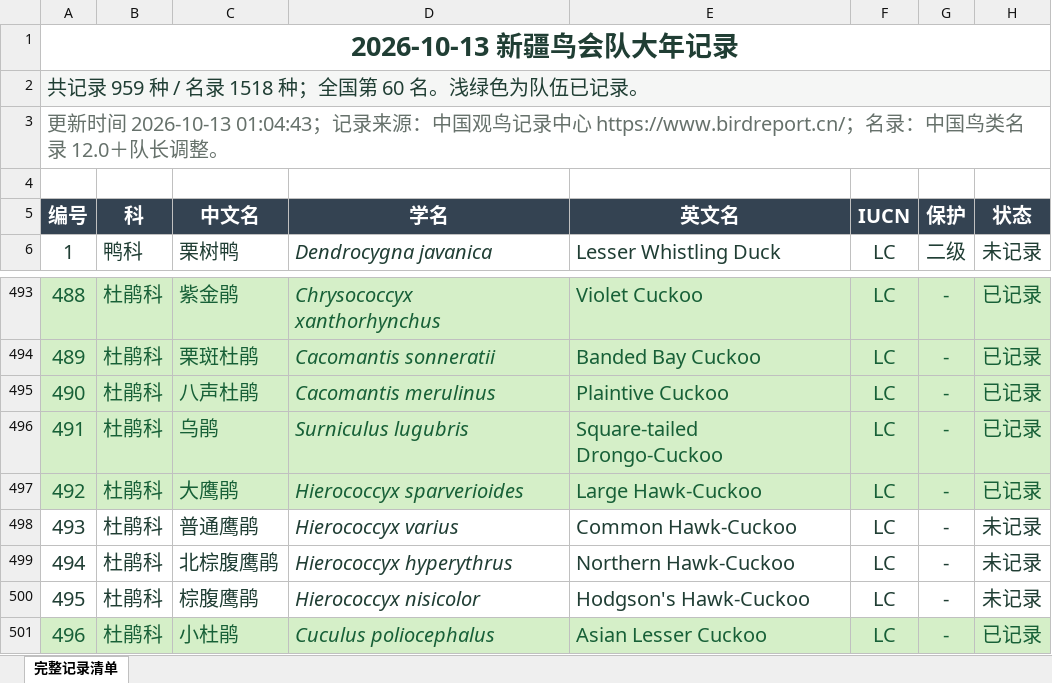
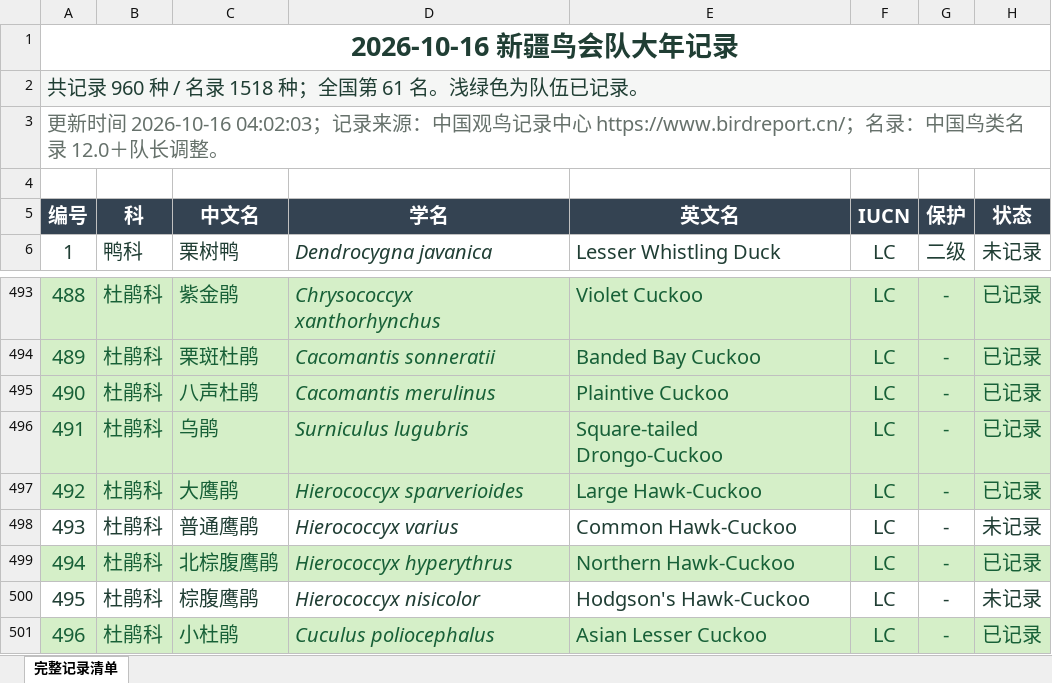
Before and after one commit to IvanID/xinjiang-birding-2026, an Excel workbook: data/team-checklist.xlsx, sheet 完整记录清单, drawn as a sheet; only a part is shown, gaps mark what is left out; values as stored, in another font and other column widths than the file's, no borders; the diff names each change by its address in the sheet, - before the commit and + after, or states it on an @@ line.

Commit message:
Sync October 16 team records and statistics

```diff
--- a/data/team-checklist.xlsx (sheet 完整记录清单)
+++ b/data/team-checklist.xlsx (sheet 完整记录清单)
-A1 (编号): 2026-10-13 新疆鸟会队大年记录
+A1 (编号): 2026-10-16 新疆鸟会队大年记录
-A2 (编号): 共记录 959 种 / 名录 1518 种；全国第 60 名。浅绿色为队伍已记录。
+A2 (编号): 共记录 960 种 / 名录 1518 种；全国第 61 名。浅绿色为队伍已记录。
-A3 (编号): …新时间 2026-10-13 01:04:43；记录来…
+A3 (编号): …新时间 2026-10-16 04:02:03；记录来…
@@ A499:H499 fill: none → #D5EFC8, text colour: #203E34 → #176037 @@
-H499 (状态): 未记录
+H499 (状态): 已记录
```
Also changed, not shown: 2 other files.
